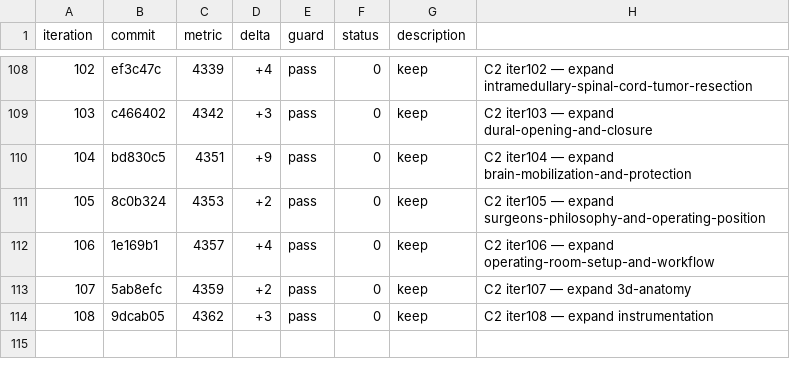
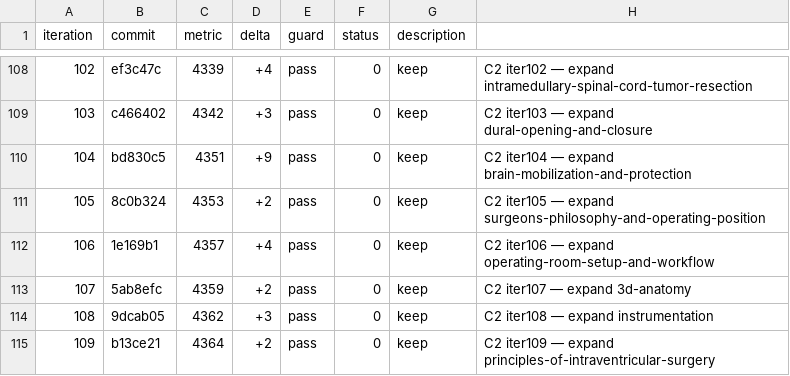
Before and after one commit to brainbloodbarrier/Rhotons-wiki, a TSV file: .autoresearch/nsatlas/results.tsv, drawn as a sheet; only a part is shown, gaps mark what is left out.

```diff
--- a/.autoresearch/nsatlas/results.tsv
+++ b/.autoresearch/nsatlas/results.tsv
@@ -114 +114,2 @@ iteration	commit	metric	delta	guard	status	description
 108	9dcab05	4362	+3	pass	0	keep	C2 iter108 — expand instrumentation
+109	b13ce21	4364	+2	pass	0	keep	C2 iter109 — expand principles-of-intraventricular-surgery
```
Also changed, not shown: 1 other file.
